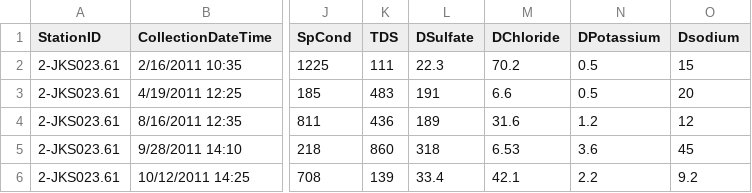
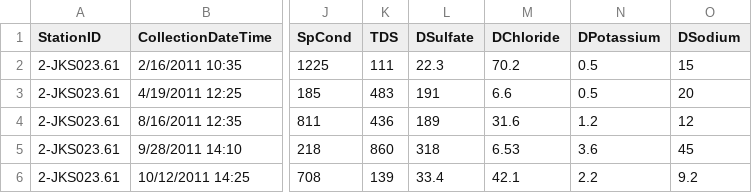
Before and after one commit to EmmaVJones/Final_TMDL_Tool, a CSV file: data/template.csv, drawn as a sheet; only a part is shown, gaps mark what is left out; the diff names each change by its address in the sheet, - before the commit and + after, or states it on an @@ line.

Commit message:
working cdflookup plots and tables

```diff
--- a/data/template.csv
+++ b/data/template.csv
-O1: Dsodium
+O1: DSodium
```
Also changed, not shown: 5 other files.
